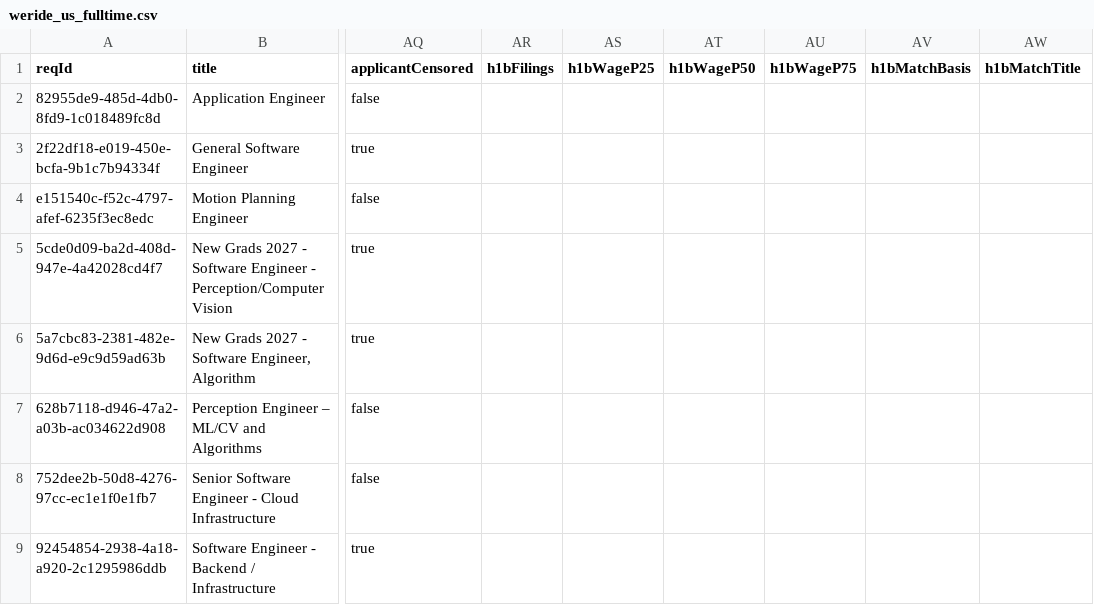
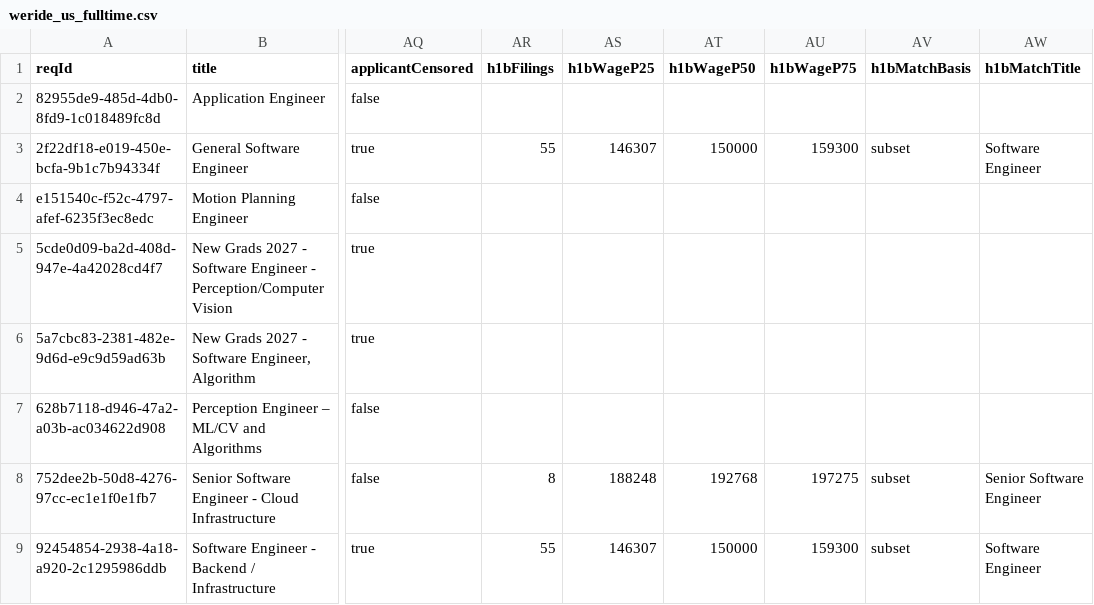
Before and after one commit to job-sourcing/pipeline, a CSV file: ingest/data/workday/weride_us_fulltime.csv, drawn as a sheet; only a part is shown, gaps mark what is left out; the diff names each change by its address in the sheet, - before the commit and + after, or states it on an @@ line.

```diff
--- a/ingest/data/workday/weride_us_fulltime.csv
+++ b/ingest/data/workday/weride_us_fulltime.csv
-AR3 (h1bFilings): (empty)
+AR3 (h1bFilings): 55
-AS3 (h1bWageP25): (empty)
+AS3 (h1bWageP25): 146307
-AT3 (h1bWageP50): (empty)
+AT3 (h1bWageP50): 150000
-AU3 (h1bWageP75): (empty)
+AU3 (h1bWageP75): 159300
-AV3 (h1bMatchBasis): (empty)
+AV3 (h1bMatchBasis): subset
-AW3 (h1bMatchTitle): (empty)
+AW3 (h1bMatchTitle): Software Engineer
-AR8 (h1bFilings): (empty)
+AR8 (h1bFilings): 8
-AS8 (h1bWageP25): (empty)
+AS8 (h1bWageP25): 188248
-AT8 (h1bWageP50): (empty)
+AT8 (h1bWageP50): 192768
-AU8 (h1bWageP75): (empty)
+AU8 (h1bWageP75): 197275
-AV8:AV9 (h1bMatchBasis): (empty)
+AV8:AV9 (h1bMatchBasis): subset
-AW8 (h1bMatchTitle): (empty)
+AW8 (h1bMatchTitle): Senior Software Engineer
-AR9 (h1bFilings): (empty)
+AR9 (h1bFilings): 55
-AS9 (h1bWageP25): (empty)
+AS9 (h1bWageP25): 146307
-AT9 (h1bWageP50): (empty)
+AT9 (h1bWageP50): 150000
-AU9 (h1bWageP75): (empty)
+AU9 (h1bWageP75): 159300
-AW9 (h1bMatchTitle): (empty)
+AW9 (h1bMatchTitle): Software Engineer
```
Also changed, not shown: ingest/data/workday/didi_us_fulltime.csv, ingest/data/workday/pony_us_fulltime.csv, 16 other files.
